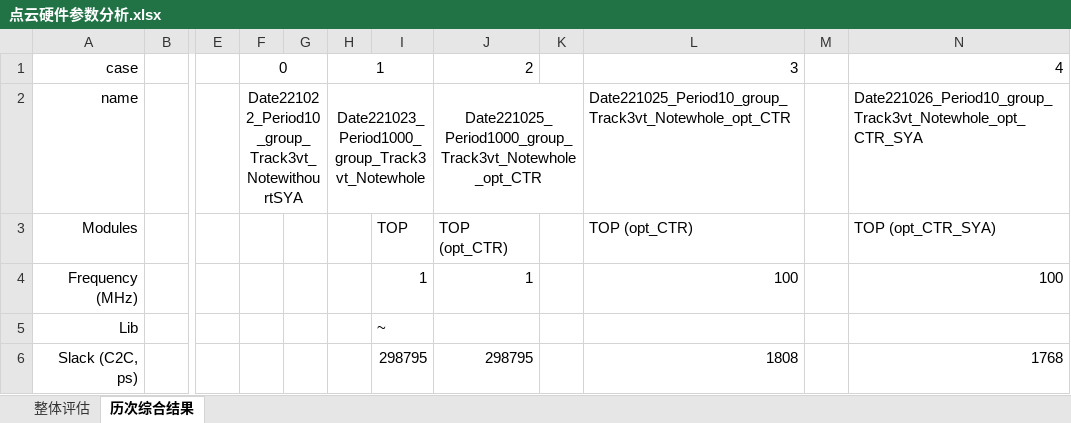
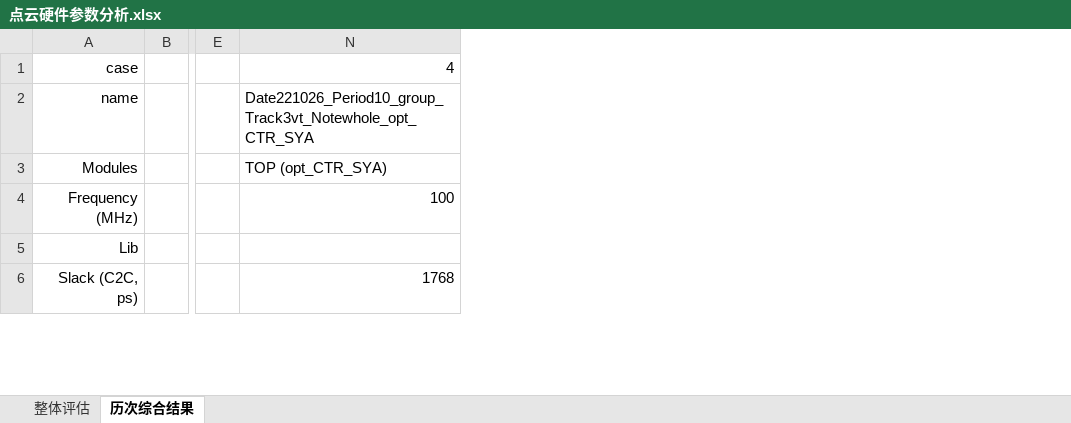
Before and after one commit to Yuzhe-Fu/PointCloudAcc, an Excel workbook: hardware/docs/01-top/点云硬件参数分析.xlsx, sheet 历次综合结果, drawn as a sheet; only a part is shown, gaps mark what is left out; values as stored, in another font and other column widths than the file's, no borders; removed rows and columns are numbered as before the commit, all else as after; the diff covers the shown part only; the diff names each change by its address in the sheet, - before the commit and + after, or states it on an @@ line.

```diff
--- a/hardware/docs/01-top/点云硬件参数分析.xlsx (sheet 历次综合结果)
+++ b/hardware/docs/01-top/点云硬件参数分析.xlsx (sheet 历次综合结果)
@@ column F hidden, rows 1-2: 0 | Date221022_Period10_group_Track3vt_NotewithourtSYA @@
@@ column G hidden, empty @@
@@ column H hidden, rows 1-2: 1 | Date221023_Period1000_group_Track3vt_Notewhole @@
@@ column I hidden, rows 3-6: TOP | 1 | ~ | 298795 @@
@@ column J hidden, rows 1-6: 2 | Date221025_Period1000_group_Track3vt_Notewhole_opt_CTR | TOP (opt_CTR) | 1 |  | 298795 @@
@@ column K hidden, empty @@
@@ column L hidden, rows 1-6: 3 | Date221025_Period10_group_Track3vt_Notewhole_opt_CTR | TOP (opt_CTR) | 100 |  | 1808 @@
@@ column M hidden, empty @@
```
Also changed, not shown: 2 added rows, 1 removed row, 5 edited cells and cell formats elsewhere in this sheet, formulas that keep their value, hardware/docs/01-top/点云网络结构分析.xlsx, 2 other files.
